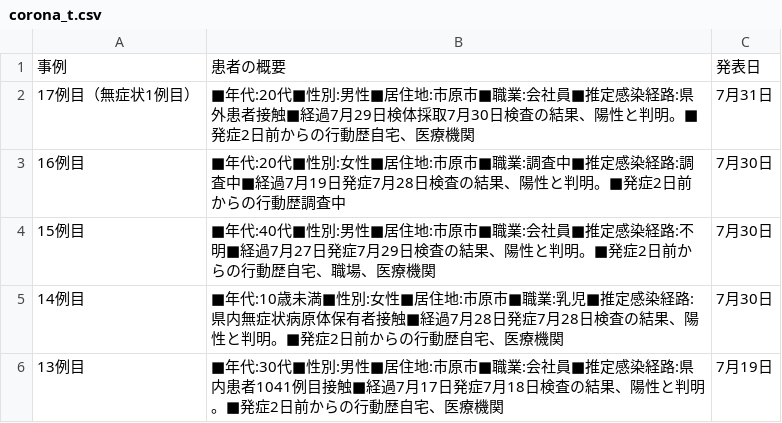
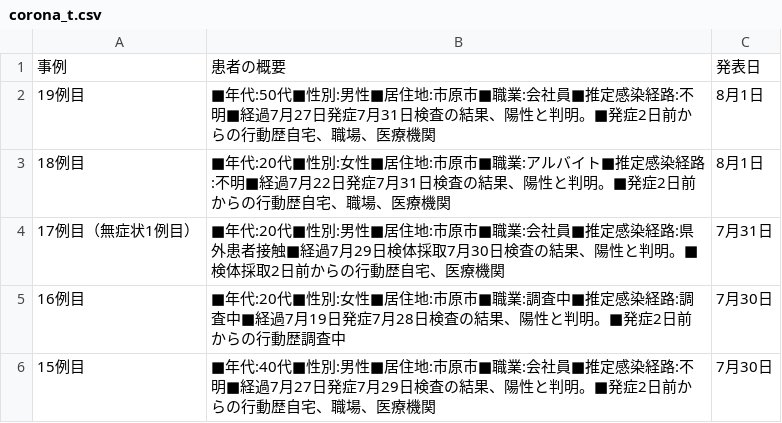
Before and after one commit to YanaseT/covid19_ichihara_make_json, a CSV file: src/Downloads/table_data/corona_t.csv, drawn as a sheet; only a part is shown; the shorter side is filled out with more unchanged rows.

```diff
--- a/src/Downloads/table_data/corona_t.csv
+++ b/src/Downloads/table_data/corona_t.csv
@@ -1,3 +1,5 @@
 事例,患者の概要,発表日
-17例目（無症状1例目）,■年代:20代■性別:男性■居住地:市原市■職業:会社員■推定感染経路:県外患者接触■経過7月29日検体採取7月30日検査の結果、陽性と判明。■発症2日前からの行動歴自宅、医療機関,7月31日
+19例目,■年代:50代■性別:男性■居住地:市原市■職業:会社員■推定感染経路:不明■経過7月27日発症7月31日検査の結果、陽性と判明。■発症2日前からの行動歴自宅、職場、医療機関,8月1日
+18例目,■年代:20代■性別:女性■居住地:市原市■職業:アルバイト■推定感染経路:不明■経過7月22日発症7月31日検査の結果、陽性と判明。■発症2日前からの行動歴自宅、職場、医療機関,8月1日
+17例目（無症状1例目）,■年代:20代■性別:男性■居住地:市原市■職業:会社員■推定感染経路:県外患者接触■経過7月29日検体採取7月30日検査の結果、陽性と判明。■検体採取2日前からの行動歴自宅、医療機関,7月31日
 16例目,■年代:20代■性別:女性■居住地:市原市■職業:調査中■推定感染経路:調査中■経過7月19日発症7月28日検査の結果、陽性と判明。■発症2日前からの行動歴調査中,7月30日
```
Also changed, not shown: src/Downloads/final_data/total.csv, src/Downloads/patients_data/patients.csv, 2 other files.
